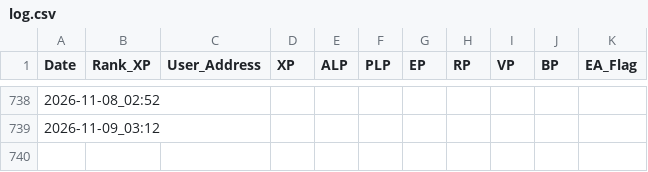
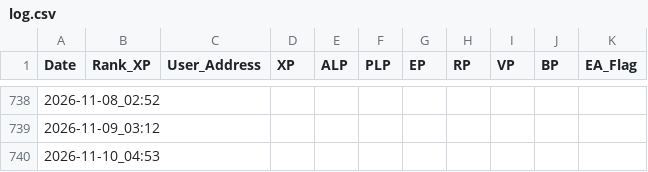
Before and after one commit to wonspacemagic/LXP-L, a CSV file: log.csv, drawn as a sheet; only a part is shown, gaps mark what is left out.

```diff
--- a/log.csv
+++ b/log.csv
@@ -739 +739,2 @@ Date,Rank_XP,User_Address,XP,ALP,PLP,EP,RP,VP,BP,EA_Flag
 2026-11-09_03:12,,,,,,,,,,
+2026-11-10_04:53,,,,,,,,,,
```
